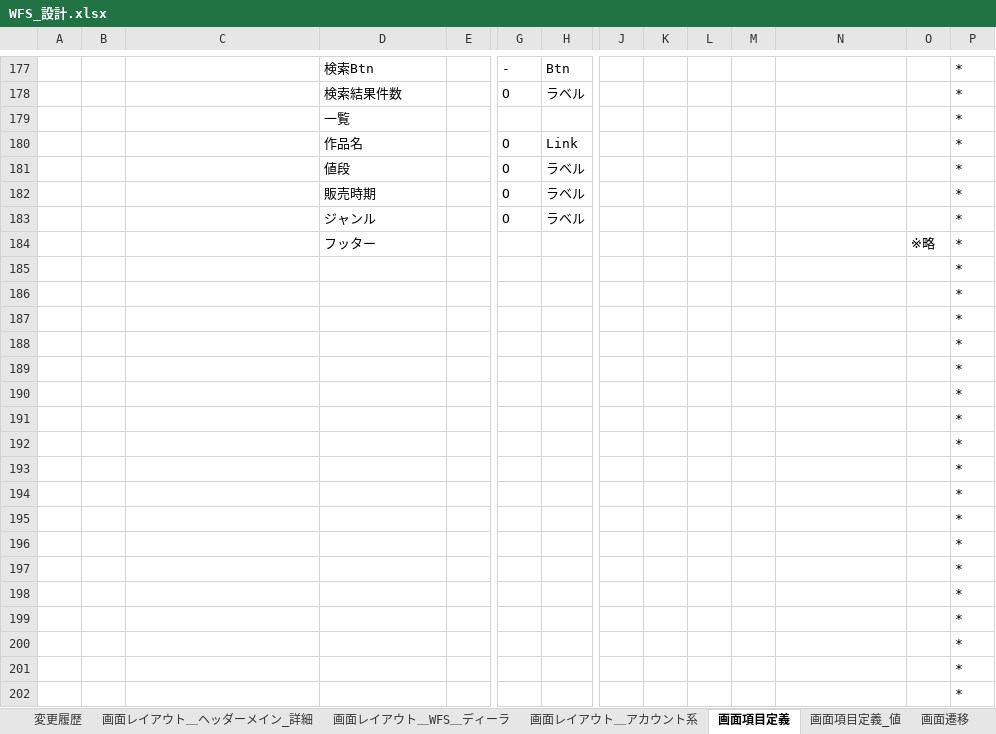
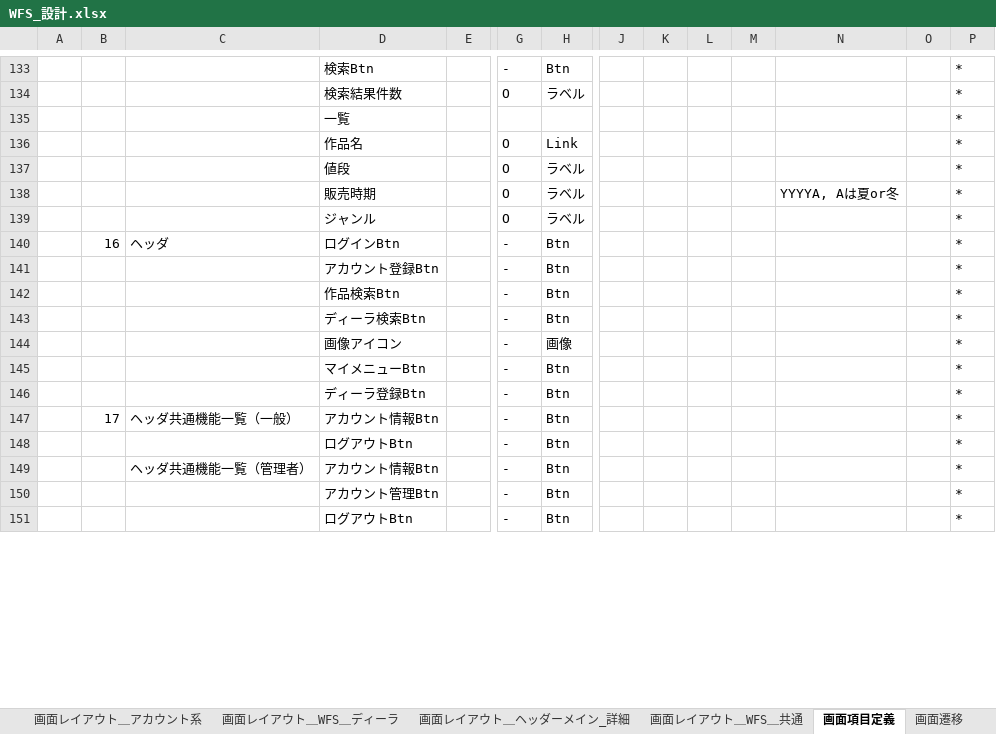
Before and after one commit to gitRock2016/WFS_Design, an Excel workbook: 01.設計/WFS_設計.xlsx, sheet 画面項目定義, drawn as a sheet; only a part is shown, gaps mark what is left out; values as stored, in another font and other column widths than the file's, no cell formats; charts and pictures and conditional formats not drawn; removed rows and columns are numbered as before the commit, all else as after; rows hold the shown columns only; the diff covers the shown part only; the diff names each change by its address in the sheet, - before the commit and + after, or states it on an @@ line.

Commit message:
画面項目定義、画面一覧の作成完了

```diff
--- a/01.設計/WFS_設計.xlsx (sheet 画面項目定義)
+++ b/01.設計/WFS_設計.xlsx (sheet 画面項目定義)
@@ sheet tab order changed: 画面レイアウト＿アカウント系 | 画面レイアウト＿WFS＿ディーラ | 画面レイアウト＿ヘッダーメイン_詳細 | 画面レイアウト＿WFS＿共通 | 画面項目定義 | 画面遷移 @@
-N138: (empty)
+N138: YYYYA, Aは夏or冬
-row 184:  |  |  | フッター |  |  |  |  |  |  |  |  | ※略 | *
-row 185:  |  |  |  |  |  |  |  |  |  |  |  |  | *
-row 186:  |  |  |  |  |  |  |  |  |  |  |  |  | *
-row 187:  |  |  |  |  |  |  |  |  |  |  |  |  | *
-row 188:  |  |  |  |  |  |  |  |  |  |  |  |  | *
-row 189:  |  |  |  |  |  |  |  |  |  |  |  |  | *
-row 190:  |  |  |  |  |  |  |  |  |  |  |  |  | *
-row 191:  |  |  |  |  |  |  |  |  |  |  |  |  | *
-row 192:  |  |  |  |  |  |  |  |  |  |  |  |  | *
-row 193:  |  |  |  |  |  |  |  |  |  |  |  |  | *
-row 194:  |  |  |  |  |  |  |  |  |  |  |  |  | *
-row 195:  |  |  |  |  |  |  |  |  |  |  |  |  | *
-row 196:  |  |  |  |  |  |  |  |  |  |  |  |  | *
-row 197:  |  |  |  |  |  |  |  |  |  |  |  |  | *
-row 198:  |  |  |  |  |  |  |  |  |  |  |  |  | *
-row 199:  |  |  |  |  |  |  |  |  |  |  |  |  | *
-row 200:  |  |  |  |  |  |  |  |  |  |  |  |  | *
-row 201:  |  |  |  |  |  |  |  |  |  |  |  |  | *
-row 202:  |  |  |  |  |  |  |  |  |  |  |  |  | *
+row 140:  | 16 | ヘッダ | ログインBtn |  | - | Btn |  |  |  |  |  |  | *
+row 141:  |  |  | アカウント登録Btn |  | - | Btn |  |  |  |  |  |  | *
+row 142:  |  |  | 作品検索Btn |  | - | Btn |  |  |  |  |  |  | *
+row 143:  |  |  | ディーラ検索Btn |  | - | Btn |  |  |  |  |  |  | *
+row 144:  |  |  | 画像アイコン |  | - | 画像 |  |  |  |  |  |  | *
+row 145:  |  |  | マイメニューBtn |  | - | Btn |  |  |  |  |  |  | *
+row 146:  |  |  | ディーラ登録Btn |  | - | Btn |  |  |  |  |  |  | *
+row 147:  | 17 | ヘッダ共通機能一覧（一般） | アカウント情報Btn |  | - | Btn |  |  |  |  |  |  | *
@@ row 66 moved to row 148: ログアウトBtn @@
+row 149:  |  | ヘッダ共通機能一覧（管理者） | アカウント情報Btn |  | - | Btn |  |  |  |  |  |  | *
@@ row 67 moved to row 150: アカウント管理Btn @@
+row 151:  |  |  | ログアウトBtn |  | - | Btn |  |  |  |  |  |  | *
```
Also changed, not shown: 16 added rows, 50 removed rows and 75 edited cells elsewhere in this sheet, sheet 画面遷移, sheet 画面レイアウト＿WFS＿ディーラ, sheet 変更履歴, sheet 画面レイアウト＿WFS＿共通, other sheet tabs, cell formats, charts or pictures.
